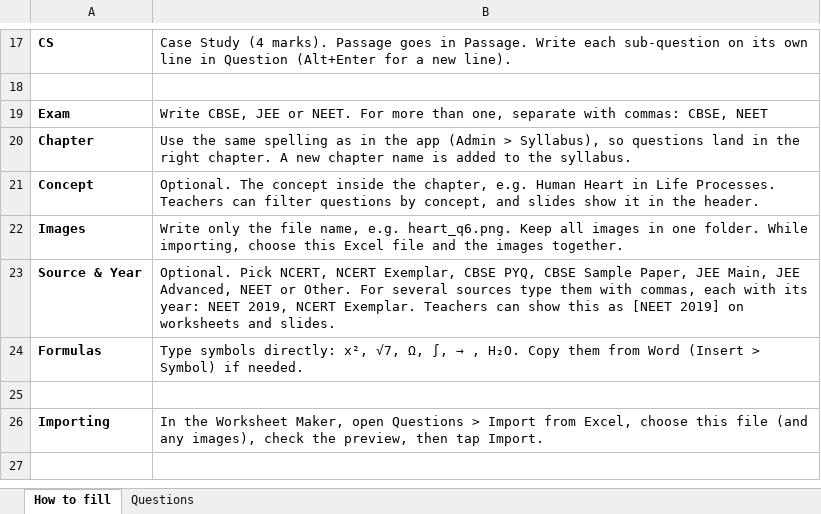
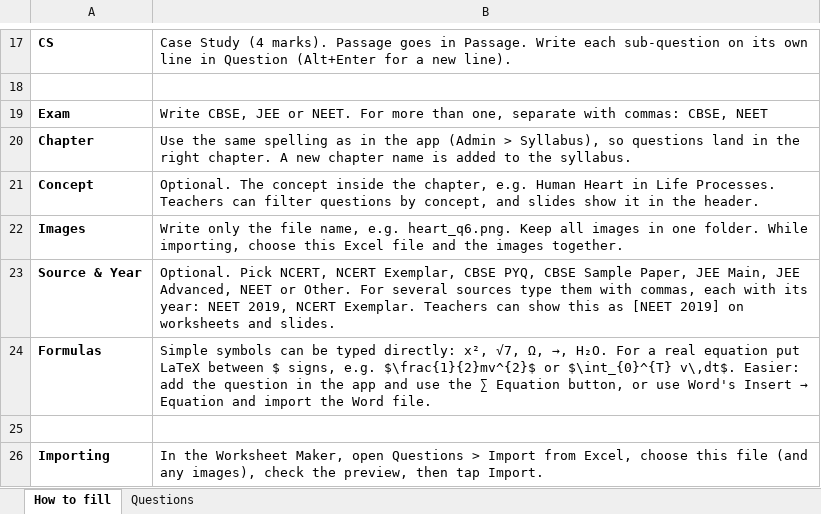
Before and after one commit to waveacademy007/worksheets, an Excel workbook: Question_Bank_Template.xlsx, sheet How to fill, drawn as a sheet; only a part is shown, gaps mark what is left out; values as stored, in another font and other column widths than the file's, no borders; the diff names each change by its address in the sheet, - before the commit and + after, or states it on an @@ line.

```diff
--- a/Question_Bank_Template.xlsx (sheet How to fill)
+++ b/Question_Bank_Template.xlsx (sheet How to fill)
@@ B24: Type symbols directly: x², √7, Ω, ∫, → , H₂O. Copy them from Word (Insert > Symbol) if needed. → Simple symbols can be typed directly: x², √7, Ω, →, H₂O. For a real equation put LaTeX between $ signs, e.g. $\frac{1}{2}mv^{2}$ or $\int_{0}^{T} v\,dt$. Easier: add the question in the app and use the ∑ Equation button, or use Word's Insert → Equation and import the Word file. @@
```
Also changed, not shown: 5 other files.
